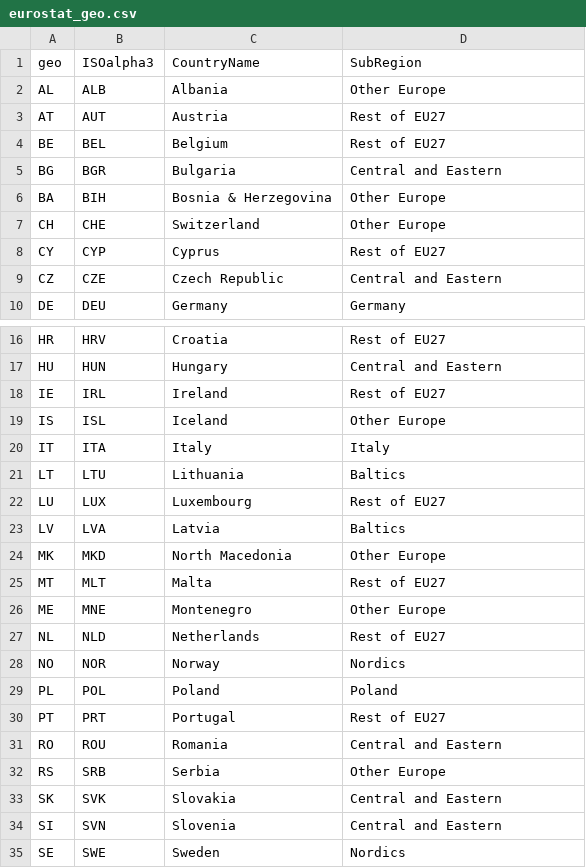
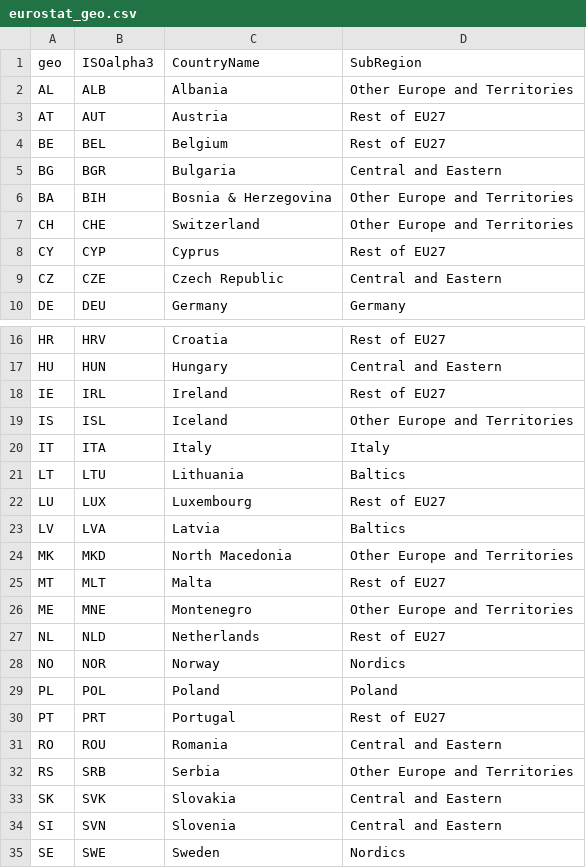
Before and after one commit to CSISdefense/Lookup-Tables, a CSV file: location/eurostat_geo.csv, drawn as a sheet; only a part is shown, gaps mark what is left out; the diff covers the shown part only.

```diff
--- a/location/eurostat_geo.csv
+++ b/location/eurostat_geo.csv
@@ -1,3 +1,3 @@
 geo,ISOalpha3,CountryName,SubRegion
-AL,ALB,Albania,Other Europe
+AL,ALB,Albania,Other Europe and Territories
 AT,AUT,Austria,Rest of EU27
@@ -5,4 +5,4 @@ BE,BEL,Belgium,Rest of EU27
 BG,BGR,Bulgaria,Central and Eastern
-BA,BIH,Bosnia & Herzegovina,Other Europe
-CH,CHE,Switzerland,Other Europe
+BA,BIH,Bosnia & Herzegovina,Other Europe and Territories
+CH,CHE,Switzerland,Other Europe and Territories
 CY,CYP,Cyprus,Rest of EU27
@@ -18,3 +18,3 @@ HU,HUN,Hungary,Central and Eastern
 IE,IRL,Ireland,Rest of EU27
-IS,ISL,Iceland,Other Europe
+IS,ISL,Iceland,Other Europe and Territories
 IT,ITA,Italy,Italy
@@ -23,5 +23,5 @@ LU,LUX,Luxembourg,Rest of EU27
 LV,LVA,Latvia,Baltics
-MK,MKD,North Macedonia,Other Europe
+MK,MKD,North Macedonia,Other Europe and Territories
 MT,MLT,Malta,Rest of EU27
-ME,MNE,Montenegro,Other Europe
+ME,MNE,Montenegro,Other Europe and Territories
 NL,NLD,Netherlands,Rest of EU27
@@ -31,3 +31,3 @@ PT,PRT,Portugal,Rest of EU27
 RO,ROU,Romania,Central and Eastern
-RS,SRB,Serbia,Other Europe
+RS,SRB,Serbia,Other Europe and Territories
 SK,SVK,Slovakia,Central and Eastern
```
Also changed, not shown: 25 added rows elsewhere in this file.
